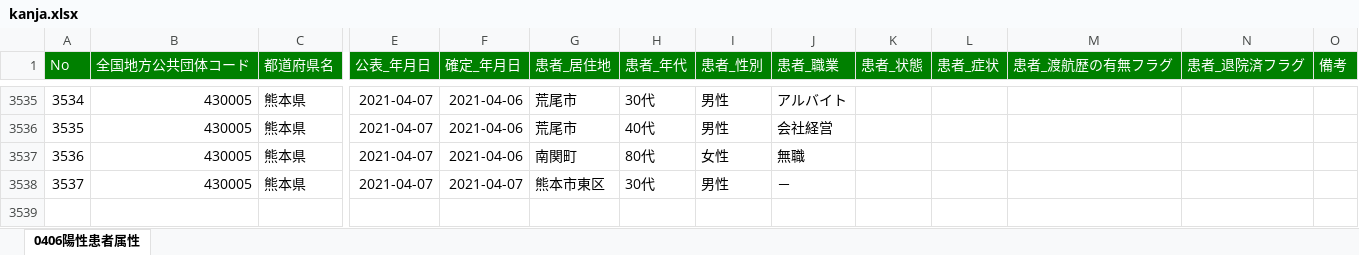
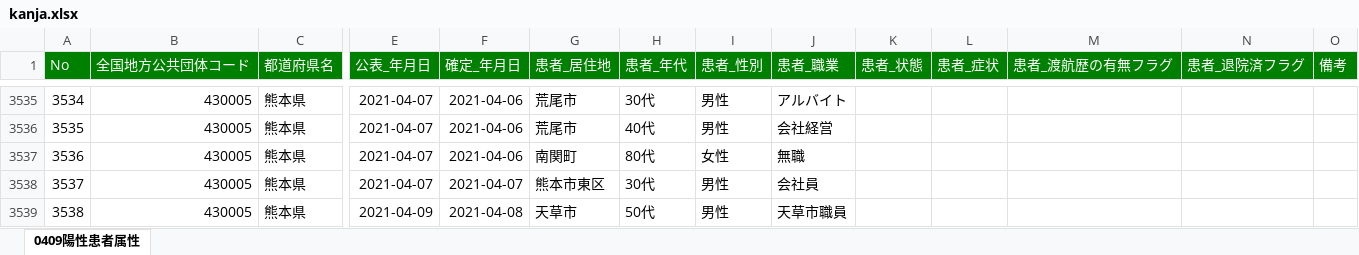
Before and after one commit to makoragi/kumamoto-covid19, an Excel workbook: kanja.xlsx, sheet 0409陽性患者属性, drawn as a sheet; only a part is shown, gaps mark what is left out; values as stored, in another font and other column widths than the file's, no borders; rows hold the shown columns only; the diff names each change by its address in the sheet, - before the commit and + after, or states it on an @@ line.

```diff
--- a/kanja.xlsx (sheet 0409陽性患者属性)
+++ b/kanja.xlsx (sheet 0409陽性患者属性)
-sheet tab: 0406陽性患者属性
+sheet tab: 0409陽性患者属性
-J3538 (患者_職業): －
+J3538 (患者_職業): 会社員
+row 3539: 3538 | 430005 | 熊本県 | 2021-04-09 | 2021-04-08 | 天草市 | 50代 | 男性 | 天草市職員
```
Also changed, not shown: kensa.xlsx, 1 other file.
